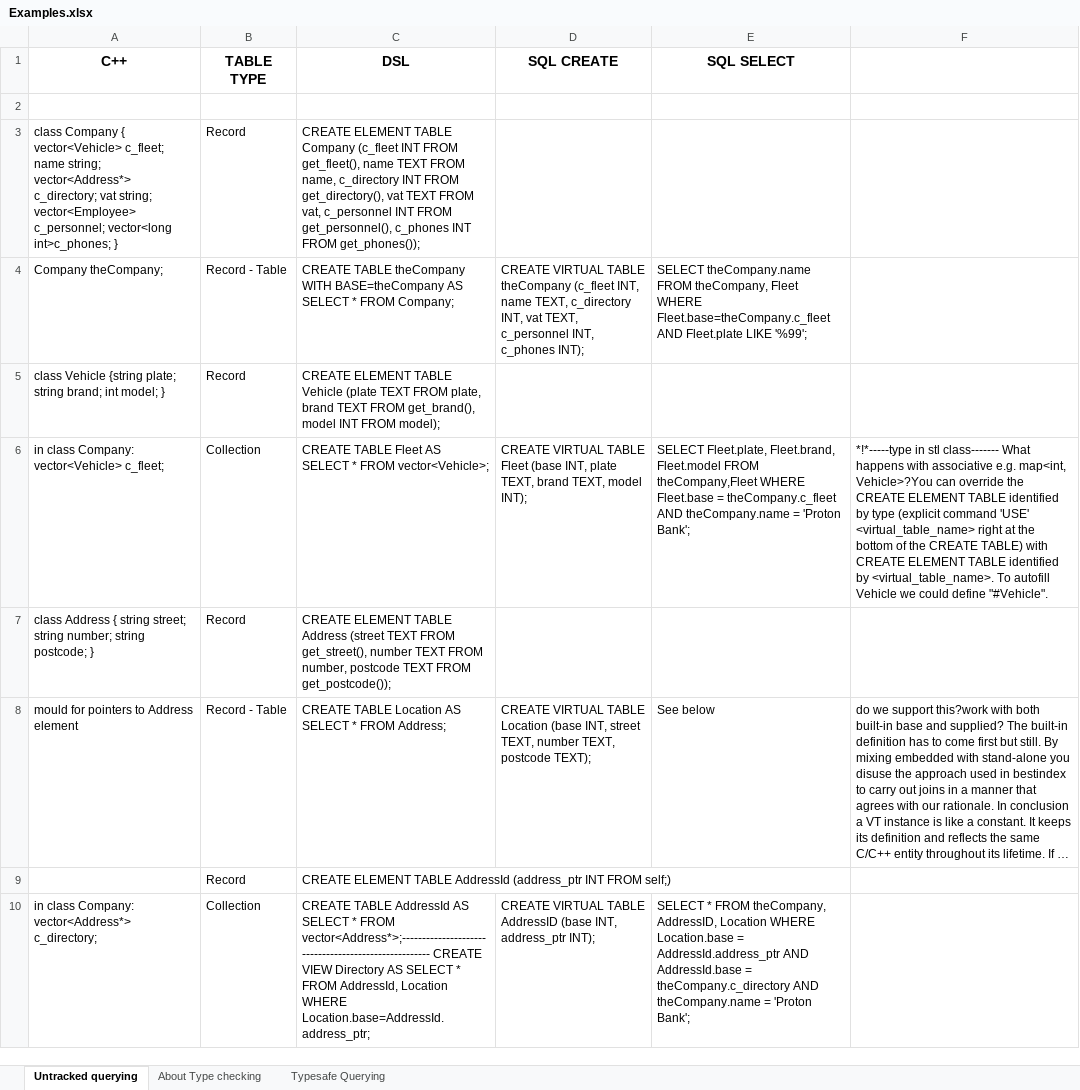
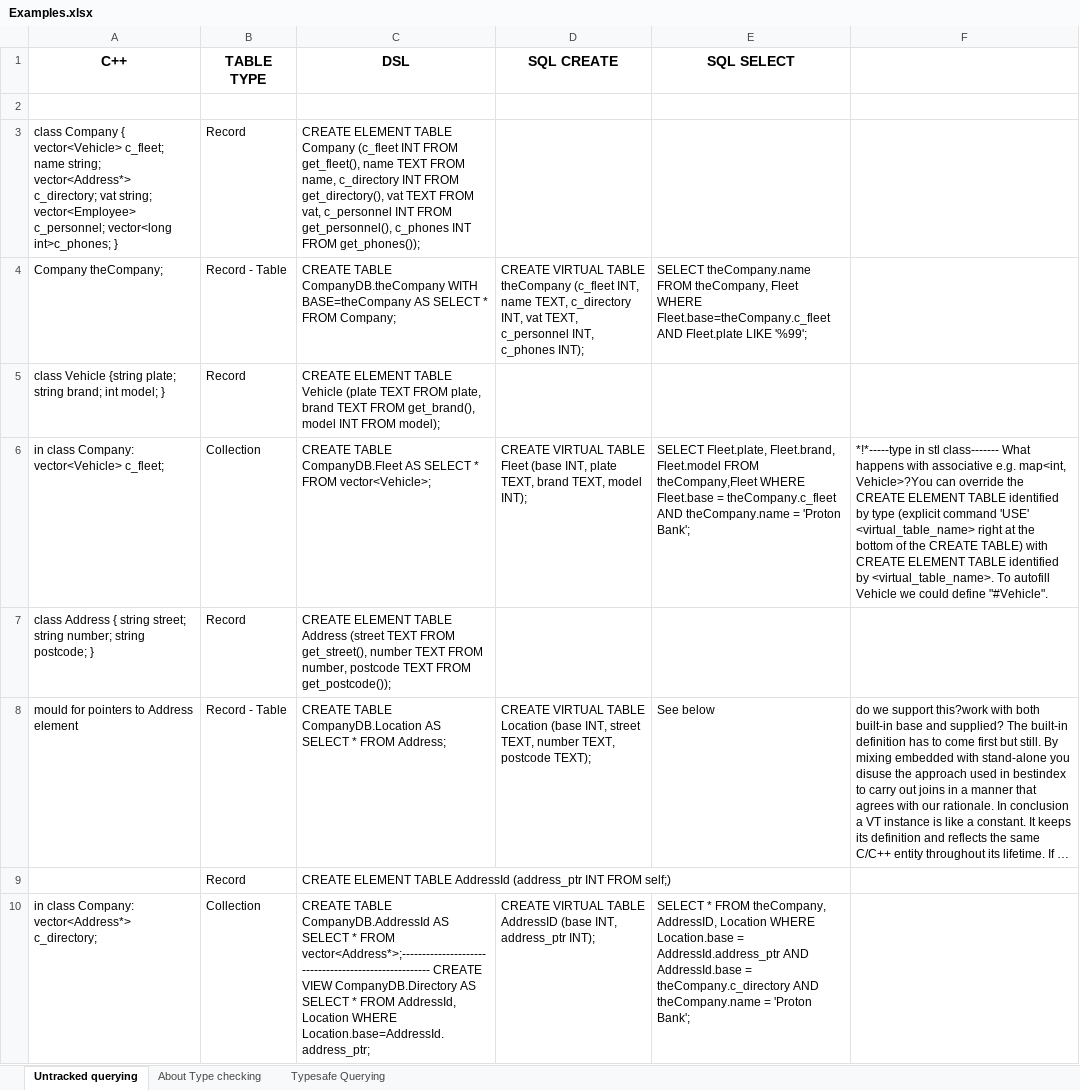
Before and after one commit to mfragkoulis/PiCO_QL, an Excel workbook: EXAMPLES/Examples.xlsx, sheet Untracked querying, drawn as a sheet; only a part is shown; long unchanged cells end in …; values as stored, in another font and other column widths than the file's, no borders; the diff covers the shown part only; the diff names each change by its address in the sheet, - before the commit and + after, or states it on an @@ line.

```diff
--- a/EXAMPLES/Examples.xlsx (sheet Untracked querying)
+++ b/EXAMPLES/Examples.xlsx (sheet Untracked querying)
-C4 (DSL): CREATE TABLE theCompany WITH BASE=theCompany…
+C4 (DSL): CREATE TABLE CompanyDB.theCompany WITH BASE=theCompany…
-C6 (DSL): CREATE TABLE Fleet AS SELECT…
+C6 (DSL): CREATE TABLE CompanyDB.Fleet AS SELECT…
-C8 (DSL): CREATE TABLE Location AS SELECT…
+C8 (DSL): CREATE TABLE CompanyDB.Location AS SELECT…
-C10 (DSL): CREATE TABLE AddressId AS SELECT * FROM vector<Address*>;----------------------------------------------------- CREATE VIEW Directory AS SELECT…
+C10 (DSL): CREATE TABLE CompanyDB.AddressId AS SELECT * FROM vector<Address*>;----------------------------------------------------- CREATE VIEW CompanyDB.Directory AS SELECT…
```
Also changed, not shown: 16 edited cells elsewhere in this sheet, 8 other files.
